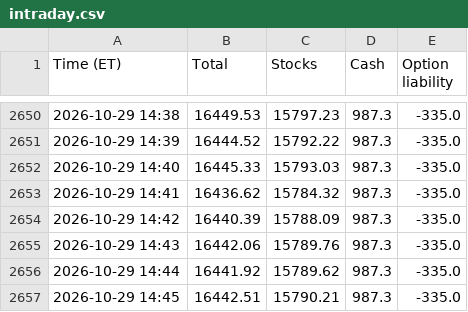
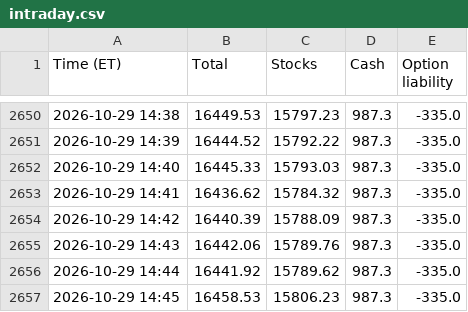
Before and after one commit to AT4Engineer/pq-22e56fd9, a CSV file: data/intraday.csv, drawn as a sheet; only a part is shown, gaps mark what is left out.

```diff
--- a/data/intraday.csv
+++ b/data/intraday.csv
@@ -2656,2 +2656,2 @@ Time (ET),Total,Stocks,Cash,Option liability
 2026-10-29 14:44,16441.92,15789.62,987.3,-335.0
-2026-10-29 14:45,16442.51,15790.21,987.3,-335.0
+2026-10-29 14:45,16458.53,15806.23,987.3,-335.0
```
Also changed, not shown: data/current.csv, data/history.csv, 13 other files.
